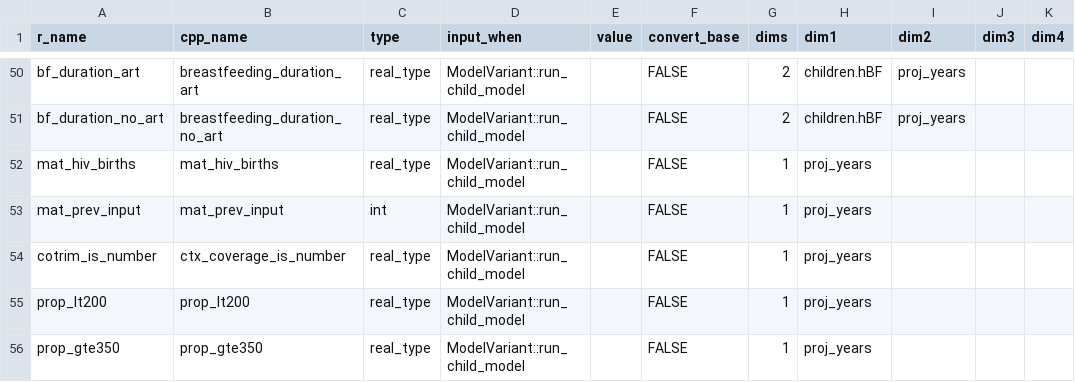
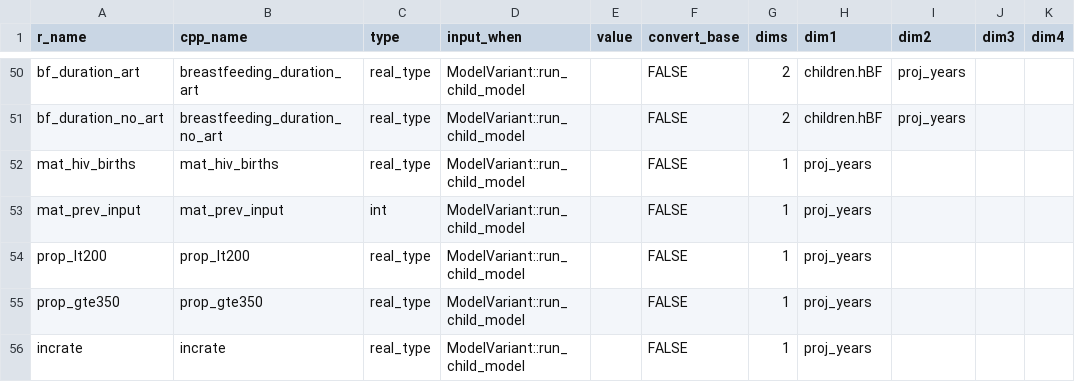
Before and after one commit to hivtools/leapfrog, a CSV file: inst/cpp_generation/model_input.csv, drawn as a sheet; only a part is shown, gaps mark what is left out; removed rows and columns are numbered as before the commit, all else as after; the diff names each change by its address in the sheet, - before the commit and + after, or states it on an @@ line.

```diff
--- a/inst/cpp_generation/model_input.csv
+++ b/inst/cpp_generation/model_input.csv
-row 54: cotrim_is_number | ctx_coverage_is_number | real_type | ModelVariant::run_child_model |  | FALSE | 1 | proj_years
+row 56: incrate | incrate | real_type | ModelVariant::run_child_model |  | FALSE | 1 | proj_years
```
Also changed, not shown: 4 other files.
